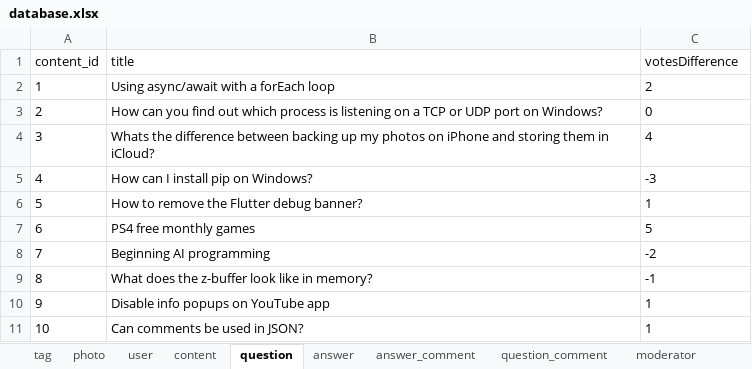
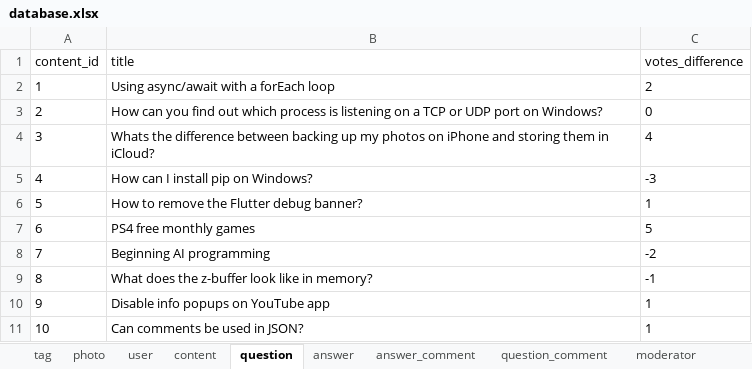
Before and after one commit to kiko-g/tech-council, an Excel workbook: sql/database.xlsx, sheet question, drawn as a sheet; values as stored, in another font and other column widths than the file's, no borders; charts and pictures not drawn; the diff names each change by its address in the sheet, - before the commit and + after, or states it on an @@ line.

```diff
--- a/sql/database.xlsx (sheet question)
+++ b/sql/database.xlsx (sheet question)
-C1: votesDifference
+C1: votes_difference
```
Also changed, not shown: sheet notification, sheet user, sheet question_tag, sheet tag, sheet content, sheet report, 4 other files.
